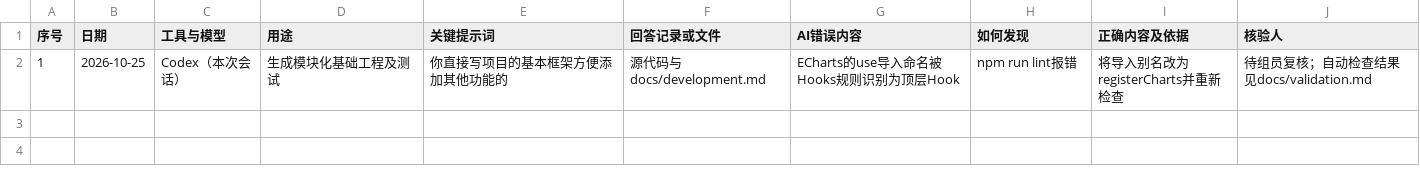
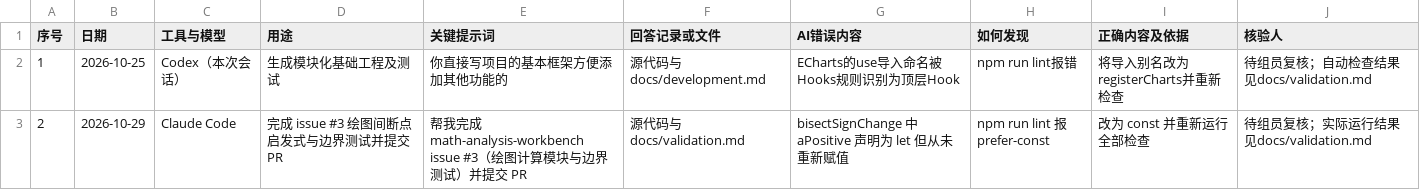
Before and after one commit to Lingfengalg/math-analysis-workbench, a CSV file: docs/templates/ai-usage.csv, drawn as a sheet.

```diff
--- a/docs/templates/ai-usage.csv
+++ b/docs/templates/ai-usage.csv
@@ -2 +2,2 @@
 1,2026-10-25,Codex（本次会话）,生成模块化基础工程及测试,你直接写项目的基本框架方便添加其他功能的,源代码与docs/development.md,ECharts的use导入命名被Hooks规则识别为顶层Hook,npm run lint报错,将导入别名改为registerCharts并重新检查,待组员复核；自动检查结果见docs/validation.md
+2,2026-10-29,Claude Code,完成 issue #3 绘图间断点启发式与边界测试并提交 PR,帮我完成 math-analysis-workbench issue #3（绘图计算模块与边界测试）并提交 PR,源代码与docs/validation.md,bisectSignChange 中 aPositive 声明为 let 但从未重新赋值,npm run lint 报 prefer-const,改为 const 并重新运行全部检查,待组员复核；实际运行结果见docs/validation.md
```
Also changed, not shown: 5 other files.
